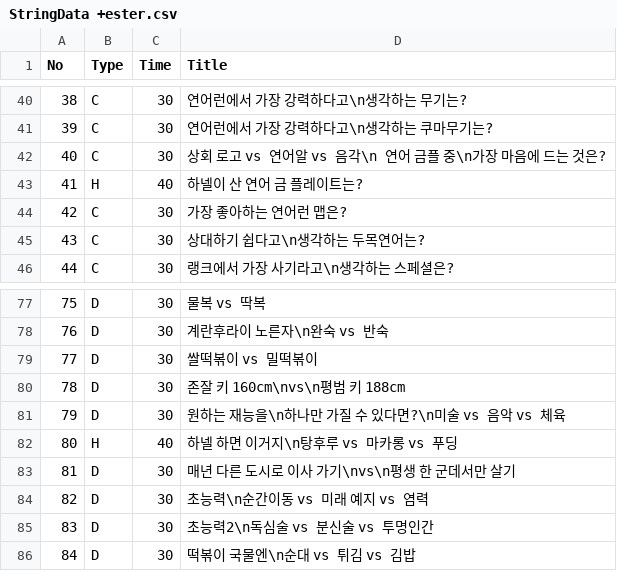
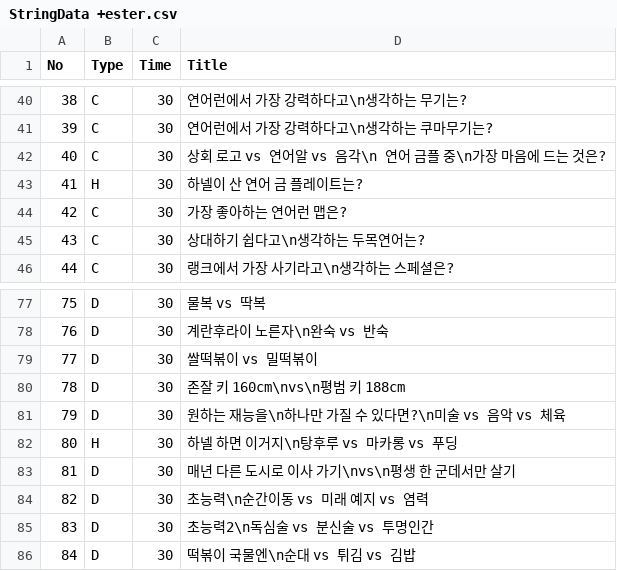
Before and after one commit to Hanel99/YMATitle, a CSV file: Assets/Resources/CSV/StringData +ester.csv, drawn as a sheet; only a part is shown, gaps mark what is left out.

```diff
--- a/Assets/Resources/CSV/StringData +ester.csv
+++ b/Assets/Resources/CSV/StringData +ester.csv
@@ -42,3 +42,3 @@
 40,C,30,상회 로고 vs 연어알 vs 음각\n 연어 금플 중\n가장 마음에 드는 것은?
-41,H,40,하넬이 산 연어 금 플레이트는?
+41,H,30,하넬이 산 연어 금 플레이트는?
 42,C,30,가장 좋아하는 연어런 맵은?
@@ -81,3 +81,3 @@
 79,D,30,원하는 재능을\n하나만 가질 수 있다면?\n미술 vs 음악 vs 체육
-80,H,40,하넬 하면 이거지\n탕후루 vs 마카롱 vs 푸딩
+80,H,30,하넬 하면 이거지\n탕후루 vs 마카롱 vs 푸딩
 81,D,30,매년 다른 도시로 이사 가기\nvs\n평생 한 군데서만 살기
```
Also changed, not shown: 6 other files.
